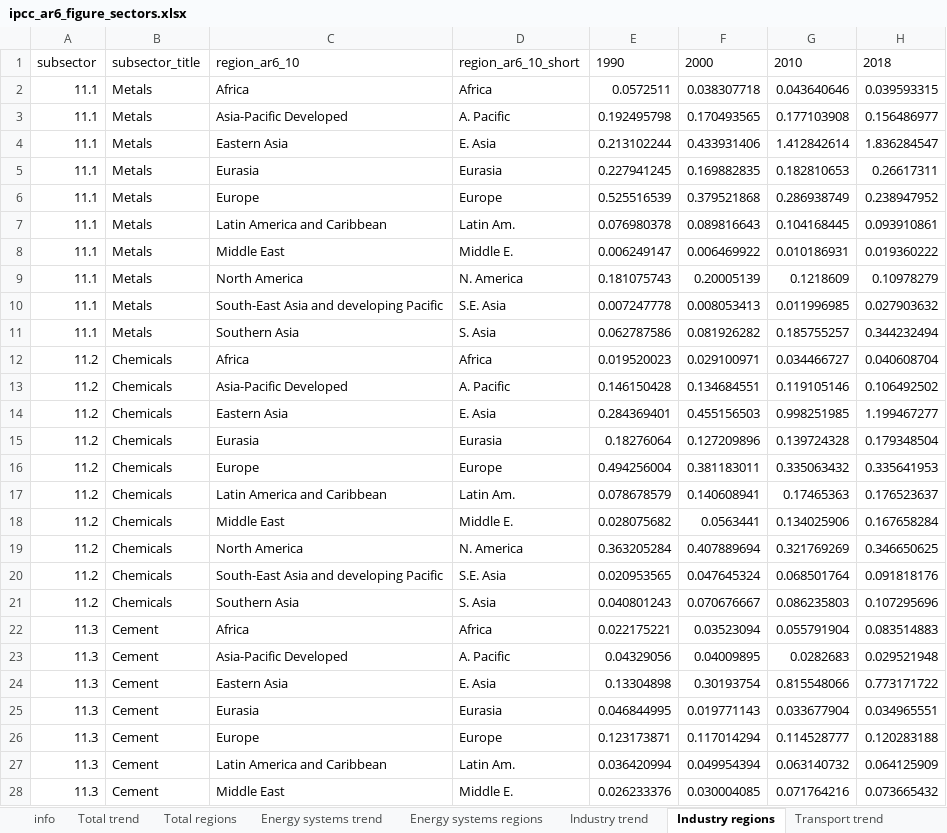
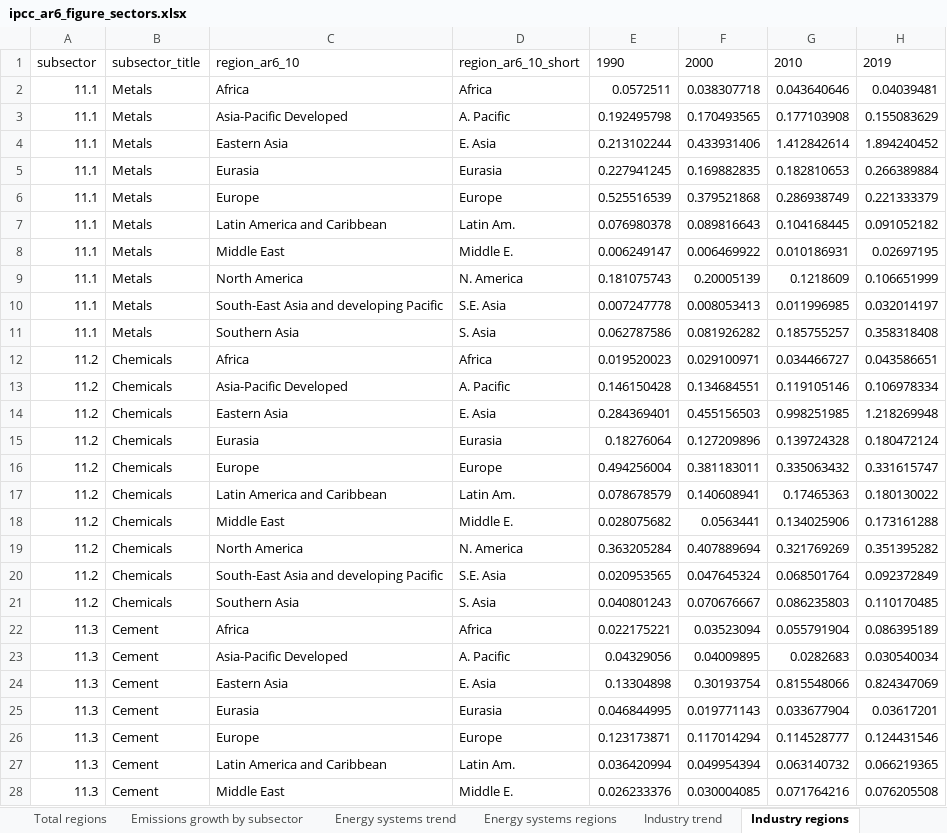
Before and after one commit to mcc-apsis/AR6-Emissions-trends-and-drivers, an Excel workbook: Results/Plot data/ipcc_ar6_figure_sectors.xlsx, sheet Industry regions, drawn as a sheet; only a part is shown; values as stored, in another font and other column widths than the file's, no borders; the diff covers the shown part only; the diff names each change by its address in the sheet, - before the commit and + after, or states it on an @@ line.

Commit message:
sector figures growth rate fix

```diff
--- a/Results/Plot data/ipcc_ar6_figure_sectors.xlsx (sheet Industry regions)
+++ b/Results/Plot data/ipcc_ar6_figure_sectors.xlsx (sheet Industry regions)
+sheet tab: Emissions growth by subsector
-H1: 2018
+H1: 2019
-H2: 0.039593315
+H2: 0.04039481
-H3: 0.156486977
+H3: 0.155083629
-H4: 1.836284547
+H4: 1.894240452
-H5: 0.26617311
+H5: 0.266389884
-H6: 0.238947952
+H6: 0.221333379
-H7: 0.093910861
+H7: 0.091052182
-H8: 0.019360222
+H8: 0.02697195
-H9: 0.10978279
+H9: 0.106651999
-H10: 0.027903632
+H10: 0.032014197
-H11: 0.344232494
+H11: 0.358318408
-H12: 0.040608704
+H12: 0.043586651
-H13: 0.106492502
+H13: 0.106978334
-H14: 1.199467277
+H14: 1.218269948
-H15: 0.179348504
+H15: 0.180472124
-H16: 0.335641953
+H16: 0.331615747
-H17: 0.176523637
+H17: 0.180130022
-H18: 0.167658284
+H18: 0.173161288
-H19: 0.346650625
+H19: 0.351395282
-H20: 0.091818176
+H20: 0.092372849
-H21: 0.107295696
+H21: 0.110170485
-H22: 0.083514883
+H22: 0.086395189
-H23: 0.029521948
+H23: 0.030540034
-H24: 0.773171722
+H24: 0.824347069
-H25: 0.034965551
+H25: 0.03617201
-H26: 0.120283188
+H26: 0.124431546
-H27: 0.064125909
+H27: 0.066219365
-H28: 0.073665432
+H28: 0.076205508
```
Also changed, not shown: 32 edited cells elsewhere in this sheet, sheet AFOLU regions, sheet Energy systems regions, sheet Transport regions, sheet Total regions, sheet Total trend, sheet Industry trend, 4 more sheets, other sheet tabs, Results/Plot data/ipcc_ar6_figure_spm1_gases.xlsx, Results/Plot data/ipcc_ar6_figure_spm2_regions.xlsx, 33 other files.
